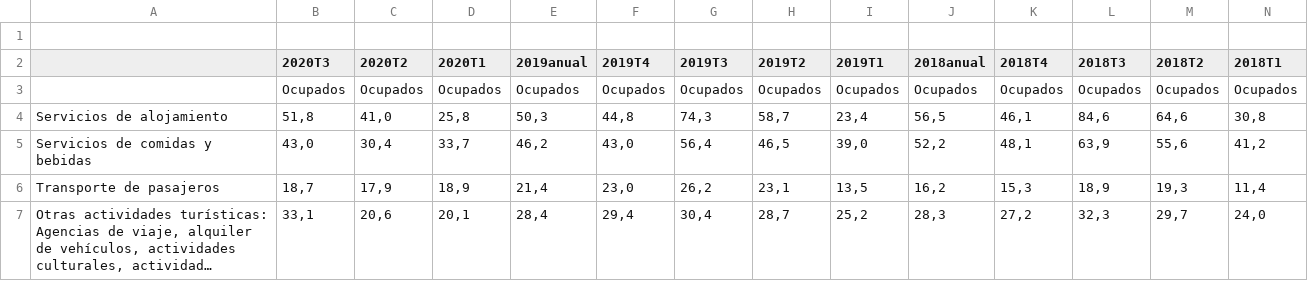
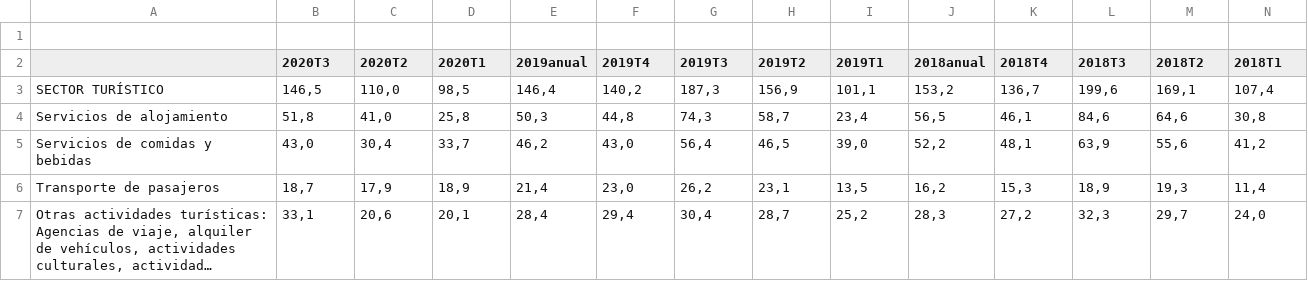
Before and after one commit to AnaMaria1198/Trabajo, a CSV file: Empleo (3).csv, drawn as a sheet; only a part is shown; long unchanged cells end in …; removed rows and columns are numbered as before the commit, all else as after; rows hold the shown columns only; the diff names each change by its address in the sheet, - before the commit and + after, or states it on an @@ line.

Commit message:
Update Empleo (3).csv

```diff
--- a/Empleo (3).csv
+++ b/Empleo (3).csv
-row 3:  | Ocupados | Ocupados | Ocupados | Ocupados | Ocupados | Ocupados | Ocupados | Ocupados | Ocupados | Ocupados | Ocupados | Ocupados | Ocupados
+row 3: SECTOR TURÍSTICO | 146,5 | 110,0 | 98,5 | 146,4 | 140,2 | 187,3 | 156,9 | 101,1 | 153,2 | 136,7 | 199,6 | 169,1 | 107,4
```
